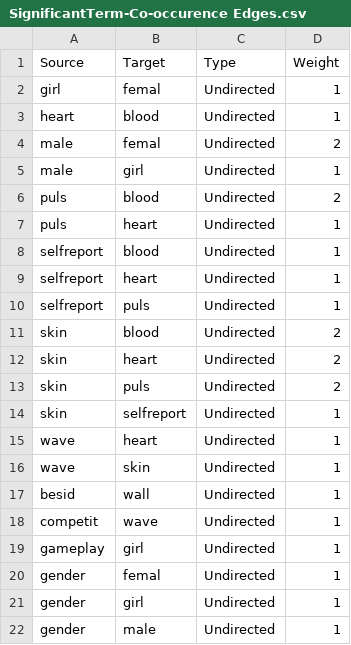
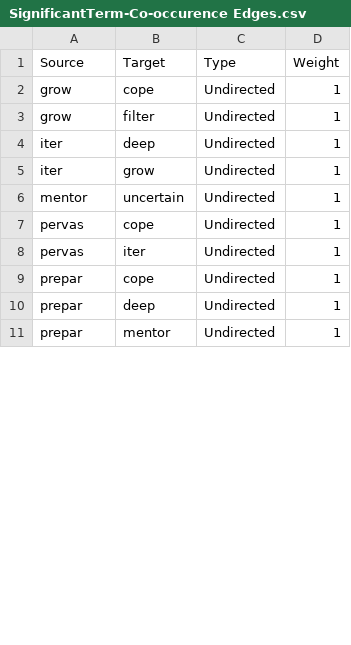
Before and after one commit to arc12/Text-Mining-Weak-Signals-Output, a CSV file: Rising and Falling Terms/Union B/2010/Gephi/SignificantTerm-Co-occurence Edges.csv, drawn as a sheet; only a part is shown; the diff covers the shown part only.

```diff
--- a/Rising and Falling Terms/Union B/2010/Gephi/SignificantTerm-Co-occurence Edges.csv
+++ b/Rising and Falling Terms/Union B/2010/Gephi/SignificantTerm-Co-occurence Edges.csv
@@ -1,22 +1,11 @@
 "Source","Target","Type","Weight"
-"girl","femal","Undirected",1
-"heart","blood","Undirected",1
-"male","femal","Undirected",2
-"male","girl","Undirected",1
-"puls","blood","Undirected",2
-"puls","heart","Undirected",1
-"selfreport","blood","Undirected",1
-"selfreport","heart","Undirected",1
-"selfreport","puls","Undirected",1
-"skin","blood","Undirected",2
-"skin","heart","Undirected",2
-"skin","puls","Undirected",2
-"skin","selfreport","Undirected",1
-"wave","heart","Undirected",1
-"wave","skin","Undirected",1
-"besid","wall","Undirected",1
-"competit","wave","Undirected",1
-"gameplay","girl","Undirected",1
-"gender","femal","Undirected",1
-"gender","girl","Undirected",1
-"gender","male","Undirected",1
+"grow","cope","Undirected",1
+"grow","filter","Undirected",1
+"iter","deep","Undirected",1
+"iter","grow","Undirected",1
+"mentor","uncertain","Undirected",1
+"pervas","cope","Undirected",1
+"pervas","iter","Undirected",1
+"prepar","cope","Undirected",1
+"prepar","deep","Undirected",1
+"prepar","mentor","Undirected",1
```
Also changed, not shown: 2 added rows, 7 removed rows and 20 edited cells elsewhere in this file, Rising and Falling Terms/Union B/2010/Gephi/SignificantTerm-Co-occurence Nodes.csv, 30 other files.
